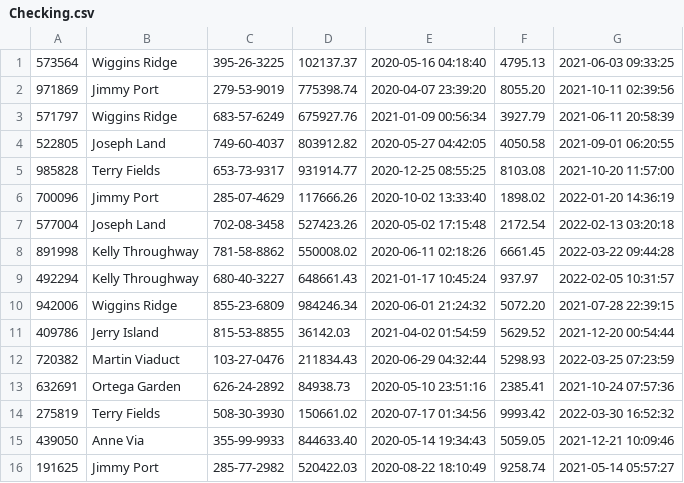
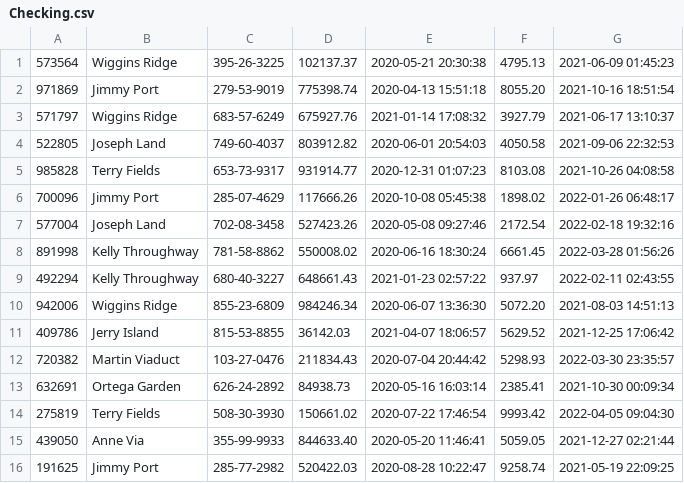
Before and after one commit to cs516-banksys/banksys, a CSV file: db/Checking.csv, drawn as a sheet; only a part is shown; the diff covers the shown part only.

```diff
--- a/db/Checking.csv
+++ b/db/Checking.csv
@@ -1,16 +1,16 @@
-"573564","Wiggins Ridge","395-26-3225","102137.37","2020-05-16 04:18:40","4795.13","2021-06-03 09:33:25"
-"971869","Jimmy Port","279-53-9019","775398.74","2020-04-07 23:39:20","8055.20","2021-10-11 02:39:56"
-"571797","Wiggins Ridge","683-57-6249","675927.76","2021-01-09 00:56:34","3927.79","2021-06-11 20:58:39"
-"522805","Joseph Land","749-60-4037","803912.82","2020-05-27 04:42:05","4050.58","2021-09-01 06:20:55"
-"985828","Terry Fields","653-73-9317","931914.77","2020-12-25 08:55:25","8103.08","2021-10-20 11:57:00"
-"700096","Jimmy Port","285-07-4629","117666.26","2020-10-02 13:33:40","1898.02","2022-01-20 14:36:19"
-"577004","Joseph Land","702-08-3458","527423.26","2020-05-02 17:15:48","2172.54","2022-02-13 03:20:18"
-"891998","Kelly Throughway","781-58-8862","550008.02","2020-06-11 02:18:26","6661.45","2022-03-22 09:44:28"
-"492294","Kelly Throughway","680-40-3227","648661.43","2021-01-17 10:45:24","937.97","2022-02-05 10:31:57"
-"942006","Wiggins Ridge","855-23-6809","984246.34","2020-06-01 21:24:32","5072.20","2021-07-28 22:39:15"
-"409786","Jerry Island","815-53-8855","36142.03","2021-04-02 01:54:59","5629.52","2021-12-20 00:54:44"
-"720382","Martin Viaduct","103-27-0476","211834.43","2020-06-29 04:32:44","5298.93","2022-03-25 07:23:59"
-"632691","Ortega Garden","626-24-2892","84938.73","2020-05-10 23:51:16","2385.41","2021-10-24 07:57:36"
-"275819","Terry Fields","508-30-3930","150661.02","2020-07-17 01:34:56","9993.42","2022-03-30 16:52:32"
-"439050","Anne Via","355-99-9933","844633.40","2020-05-14 19:34:43","5059.05","2021-12-21 10:09:46"
-"191625","Jimmy Port","285-77-2982","520422.03","2020-08-22 18:10:49","9258.74","2021-05-14 05:57:27"
+"573564","Wiggins Ridge","395-26-3225","102137.37","2020-05-21 20:30:38","4795.13","2021-06-09 01:45:23"
+"971869","Jimmy Port","279-53-9019","775398.74","2020-04-13 15:51:18","8055.20","2021-10-16 18:51:54"
+"571797","Wiggins Ridge","683-57-6249","675927.76","2021-01-14 17:08:32","3927.79","2021-06-17 13:10:37"
+"522805","Joseph Land","749-60-4037","803912.82","2020-06-01 20:54:03","4050.58","2021-09-06 22:32:53"
+"985828","Terry Fields","653-73-9317","931914.77","2020-12-31 01:07:23","8103.08","2021-10-26 04:08:58"
+"700096","Jimmy Port","285-07-4629","117666.26","2020-10-08 05:45:38","1898.02","2022-01-26 06:48:17"
+"577004","Joseph Land","702-08-3458","527423.26","2020-05-08 09:27:46","2172.54","2022-02-18 19:32:16"
+"891998","Kelly Throughway","781-58-8862","550008.02","2020-06-16 18:30:24","6661.45","2022-03-28 01:56:26"
+"492294","Kelly Throughway","680-40-3227","648661.43","2021-01-23 02:57:22","937.97","2022-02-11 02:43:55"
+"942006","Wiggins Ridge","855-23-6809","984246.34","2020-06-07 13:36:30","5072.20","2021-08-03 14:51:13"
+"409786","Jerry Island","815-53-8855","36142.03","2021-04-07 18:06:57","5629.52","2021-12-25 17:06:42"
+"720382","Martin Viaduct","103-27-0476","211834.43","2020-07-04 20:44:42","5298.93","2022-03-30 23:35:57"
+"632691","Ortega Garden","626-24-2892","84938.73","2020-05-16 16:03:14","2385.41","2021-10-30 00:09:34"
+"275819","Terry Fields","508-30-3930","150661.02","2020-07-22 17:46:54","9993.42","2022-04-05 09:04:30"
+"439050","Anne Via","355-99-9933","844633.40","2020-05-20 11:46:41","5059.05","2021-12-27 02:21:44"
+"191625","Jimmy Port","285-77-2982","520422.03","2020-08-28 10:22:47","9258.74","2021-05-19 22:09:25"
```
Also changed, not shown: 168 edited cells elsewhere in this file, db/Employee.csv, db/Loan.csv, 11 other files.
